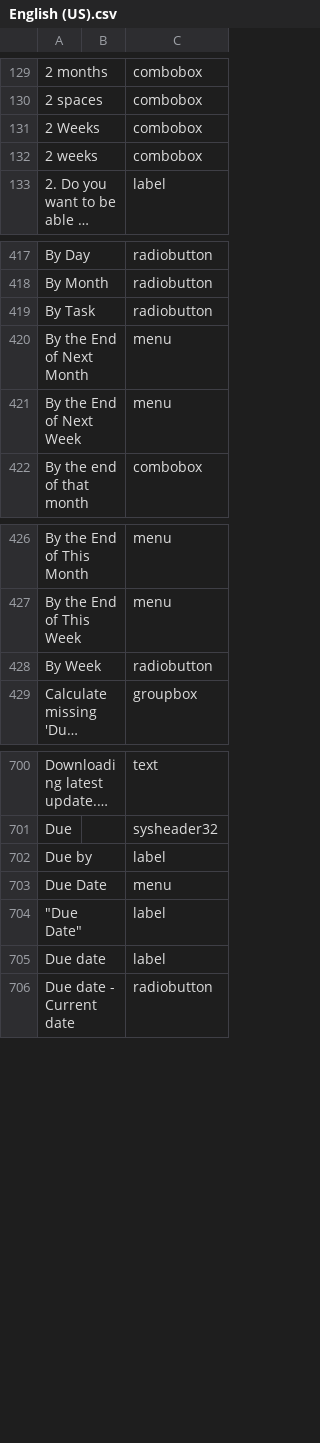
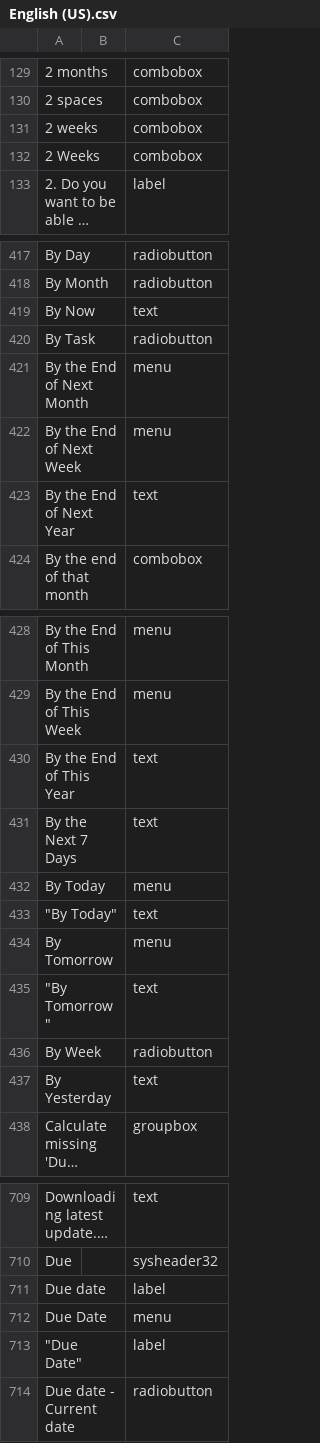
Before and after one commit to abstractspoon/ToDoList_Resources, a CSV file: Translations/English (US).csv, drawn as a sheet; only a part is shown, gaps mark what is left out; long unchanged cells end in …; removed rows and columns are numbered as before the commit, all else as after; the diff covers the shown part only; the diff names each change by its address in the sheet, - before the commit and + after, or states it on an @@ line.

Commit message:
Tweak filter combo text to prepare for custom attribute date filtering

```diff
--- a/Translations/English (US).csv
+++ b/Translations/English (US).csv
@@ row 131 moved to row 132: 2 Weeks @@
+row 419: By Now |  | text
+row 423: By the End of Next Year |  | text
+row 430: By the End of This Year |  | text
+row 431: By the Next 7 Days |  | text
+row 432: By Today |  | menu
+row 433: "By Today" |  | text
+row 434: By Tomorrow |  | menu
+row 435: "By Tomorrow" |  | text
+row 437: By Yesterday |  | text
-A711: Due by
+A711: Due date
-row 705: Due date |  | label
```
Also changed, not shown: 1 removed row and 18 moved rows elsewhere in this file, Translations/Francais (France).csv, Translations/Japanese (Japan).csv, 11 other files.
